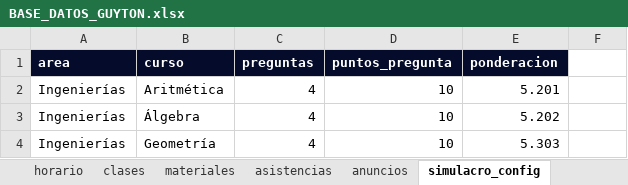
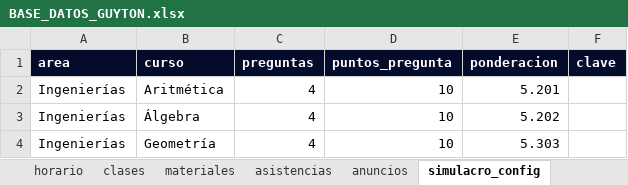
Before and after one commit to Canazachyub/aula-guyton, an Excel workbook: BASE_DATOS_GUYTON.xlsx, sheet simulacro_config, drawn as a sheet; only a part is shown; values as stored, in another font and other column widths than the file's, no borders; the diff names each change by its address in the sheet, - before the commit and + after, or states it on an @@ line.

Commit message:
chore(bd): columna clave en simulacro_config del BD maestro

```diff
--- a/BASE_DATOS_GUYTON.xlsx (sheet simulacro_config)
+++ b/BASE_DATOS_GUYTON.xlsx (sheet simulacro_config)
-F1: (empty)
+F1: clave
-F1 fill: none
+F1 fill: #050B2B
```
